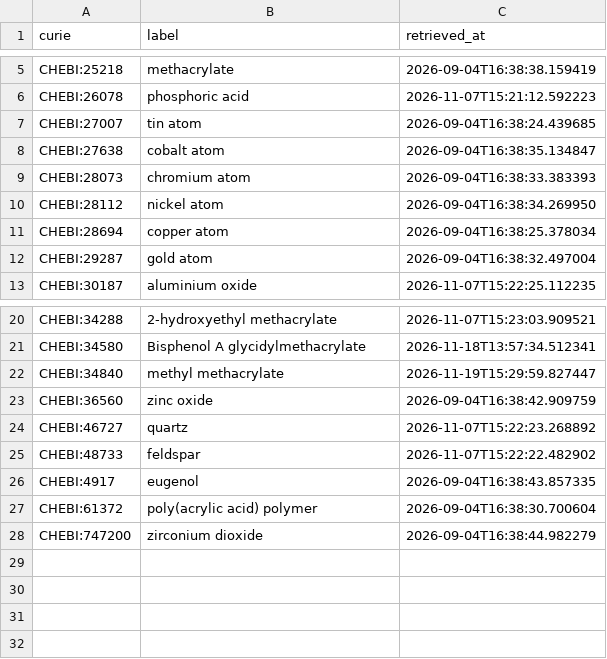
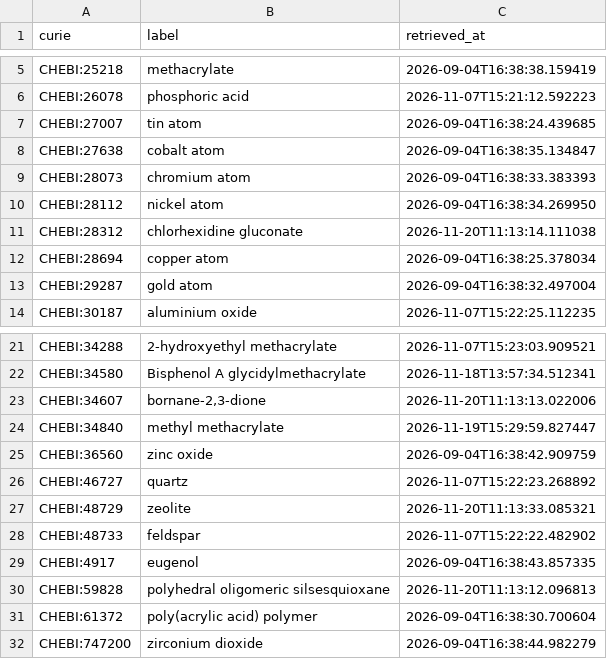
Before and after one commit to caufieldjh/dentamech, a CSV file: cache/chebi/terms.csv, drawn as a sheet; only a part is shown, gaps mark what is left out.

```diff
--- a/cache/chebi/terms.csv
+++ b/cache/chebi/terms.csv
@@ -10,2 +10,3 @@ CHEBI:28073,chromium atom,2026-09-04T16:38:33.383393
 CHEBI:28112,nickel atom,2026-09-04T16:38:34.269950
+CHEBI:28312,chlorhexidine gluconate,2026-11-20T11:13:14.111038
 CHEBI:28694,copper atom,2026-09-04T16:38:25.378034
@@ -21,2 +22,3 @@ CHEBI:34288,2-hydroxyethyl methacrylate,2026-11-07T15:23:03.909521
 CHEBI:34580,Bisphenol A glycidylmethacrylate,2026-11-18T13:57:34.512341
+CHEBI:34607,"bornane-2,3-dione",2026-11-20T11:13:13.022006
 CHEBI:34840,methyl methacrylate,2026-11-19T15:29:59.827447
@@ -24,4 +26,6 @@ CHEBI:36560,zinc oxide,2026-09-04T16:38:42.909759
 CHEBI:46727,quartz,2026-11-07T15:22:23.268892
+CHEBI:48729,zeolite,2026-11-20T11:13:33.085321
 CHEBI:48733,feldspar,2026-11-07T15:22:22.482902
 CHEBI:4917,eugenol,2026-09-04T16:38:43.857335
+CHEBI:59828,polyhedral oligomeric silsesquioxane,2026-11-20T11:13:12.096813
 CHEBI:61372,poly(acrylic acid) polymer,2026-09-04T16:38:30.700604
```
Also changed, not shown: cache/enums/chemicalentityterm_2f76c81e1e18.csv, curation/paper_log.tsv, 11 other files.
